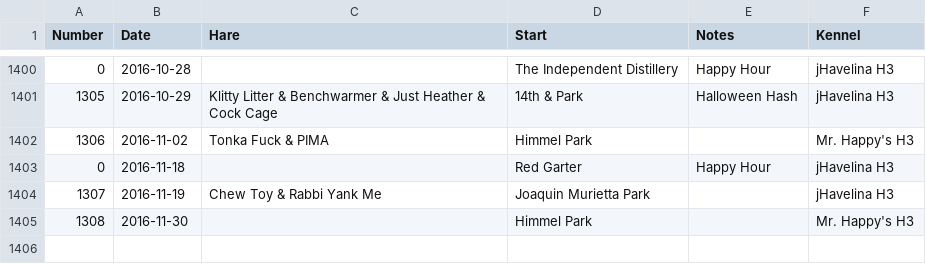
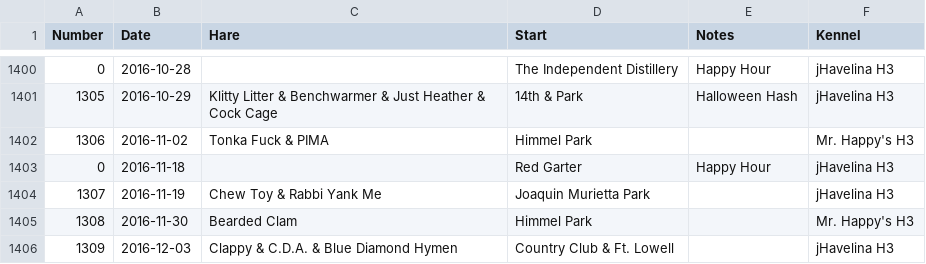
Before and after one commit to weaverba137/weaverba137.github.io, a CSV file: lib/hashes.csv, drawn as a sheet; only a part is shown, gaps mark what is left out.

Commit message:
add hashes

```diff
--- a/lib/hashes.csv
+++ b/lib/hashes.csv
@@ -1404,2 +1404,3 @@ Number,Date,Hare,Start,Notes,Kennel
 1307,2016-11-19,Chew Toy & Rabbi Yank Me,Joaquin Murietta Park,,jHavelina H3
-1308,2016-11-30,,Himmel Park,,Mr. Happy's H3
+1308,2016-11-30,Bearded Clam,Himmel Park,,Mr. Happy's H3
+1309,2016-12-03,Clappy & C.D.A. & Blue Diamond Hymen,Country Club & Ft. Lowell,,jHavelina H3
```
